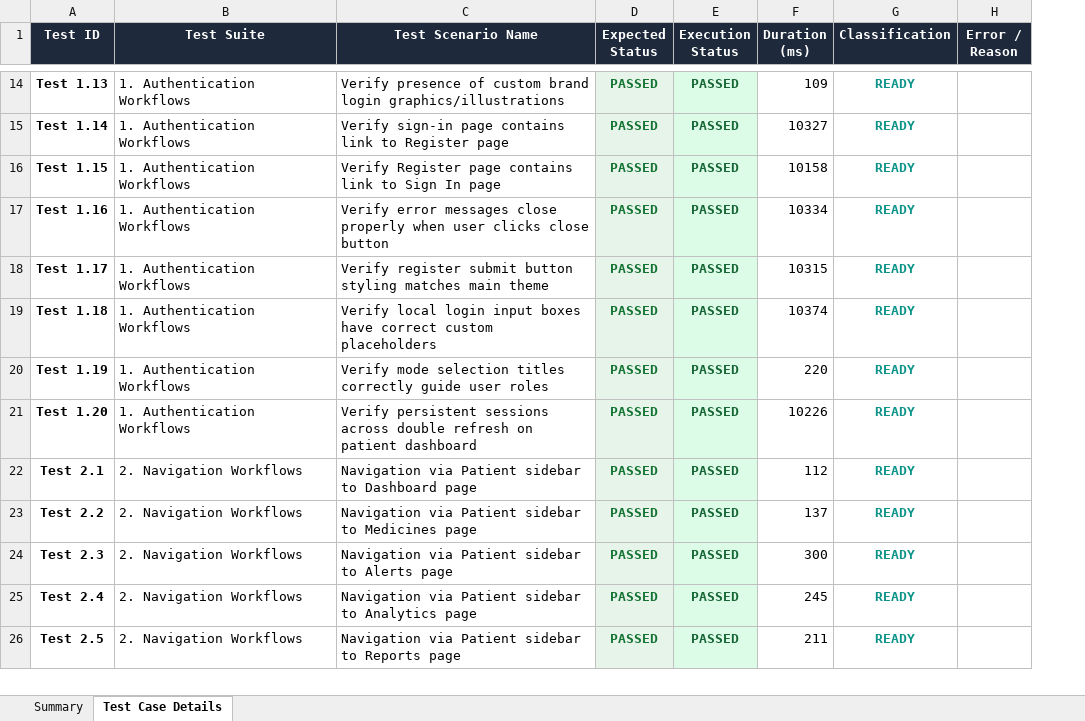
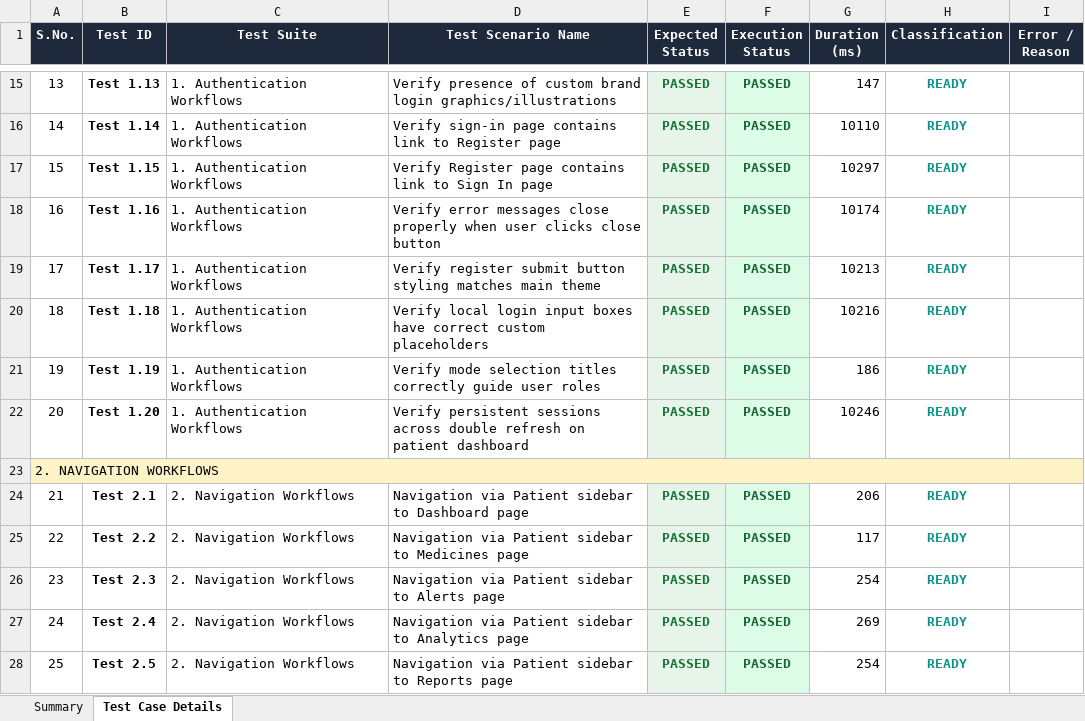
Before and after one commit to SrikeshK/MedMonitor-AI-Web, an Excel workbook: selenium-tests/reports/excel/report.xlsx, sheet Test Case Details, drawn as a sheet; only a part is shown, gaps mark what is left out; values as stored, in another font and other column widths than the file's, no borders; addresses are those after the commit; the diff covers the shown part only; the diff names each change by its address in the sheet, - before the commit and + after, or states it on an @@ line.

```diff
--- a/selenium-tests/reports/excel/report.xlsx (sheet Test Case Details)
+++ b/selenium-tests/reports/excel/report.xlsx (sheet Test Case Details)
+column A (S.No.), rows 15-22: 13 | 14 | 15 | 16 | 17 | 18 | 19 | 20; rows 24-28: 21 | 22 | 23 | 24 | 25
-G15 (Duration (ms)): 109
+G15 (Duration (ms)): 147
-G16 (Duration (ms)): 10327
+G16 (Duration (ms)): 10110
-G17 (Duration (ms)): 10158
+G17 (Duration (ms)): 10297
-G18 (Duration (ms)): 10334
+G18 (Duration (ms)): 10174
-G19 (Duration (ms)): 10315
+G19 (Duration (ms)): 10213
-G20 (Duration (ms)): 10374
+G20 (Duration (ms)): 10216
-G21 (Duration (ms)): 220
+G21 (Duration (ms)): 186
-G22 (Duration (ms)): 10226
+G22 (Duration (ms)): 10246
+row 23: 2. NAVIGATION WORKFLOWS
-G24 (Duration (ms)): 112
+G24 (Duration (ms)): 206
-G25 (Duration (ms)): 137
+G25 (Duration (ms)): 117
-G26 (Duration (ms)): 300
+G26 (Duration (ms)): 254
-G27 (Duration (ms)): 245
+G27 (Duration (ms)): 269
-G28 (Duration (ms)): 211
+G28 (Duration (ms)): 254
```
Also changed, not shown: 65 added rows and 180 edited cells elsewhere in this sheet, sheet Summary, 8 other files.
